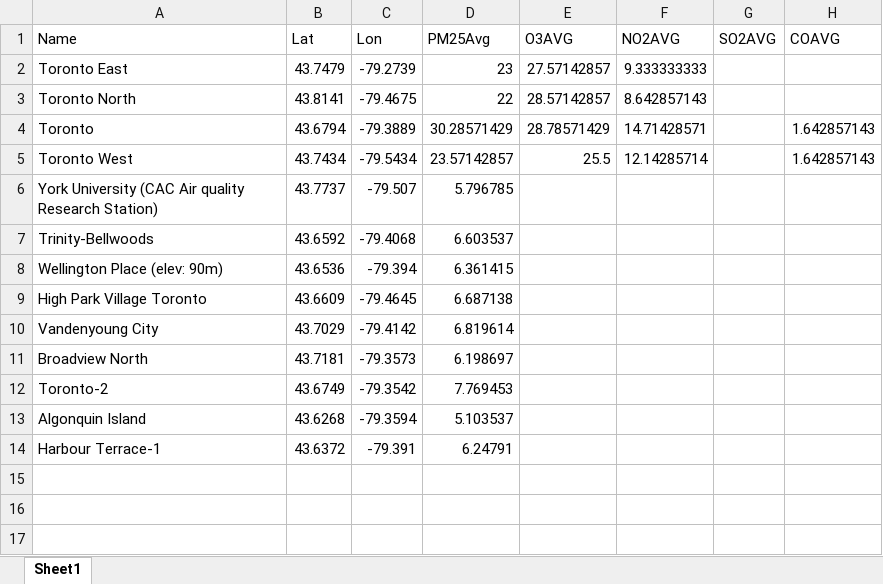
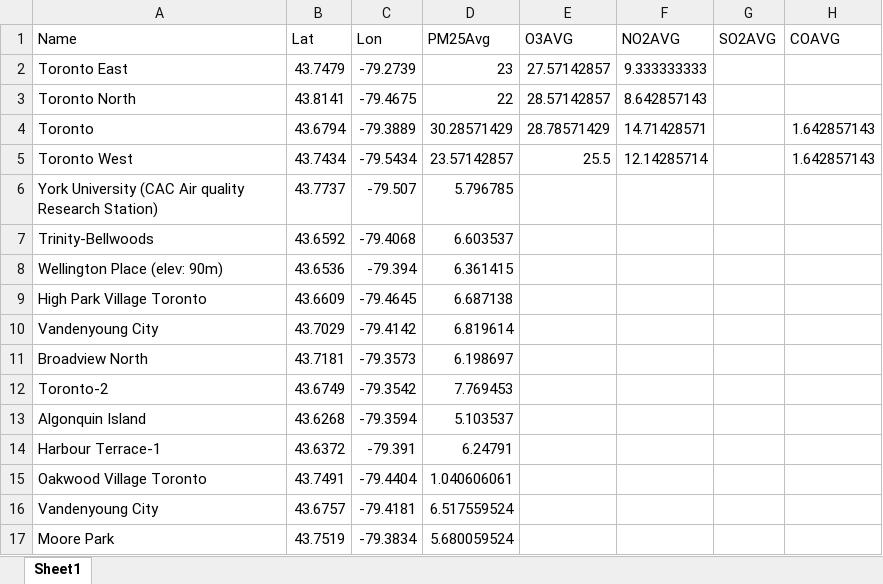
Before and after one commit to paezha/Air-Pollution-Correlates-4GA3, an Excel workbook: data/Air_Quality_Data.xlsx, sheet Sheet1, drawn as a sheet; values as stored, in another font and other column widths than the file's, no borders; the diff names each change by its address in the sheet, - before the commit and + after, or states it on an @@ line.

Commit message:
updated air quality data

```diff
--- a/data/Air_Quality_Data.xlsx (sheet Sheet1)
+++ b/data/Air_Quality_Data.xlsx (sheet Sheet1)
+row 15: Oakwood Village Toronto | 43.7491 | -79.4404 | 1.040606061
+row 16: Vandenyoung City | 43.6757 | -79.4181 | 6.517559524
+row 17: Moore Park | 43.7519 | -79.3834 | 5.680059524
```
